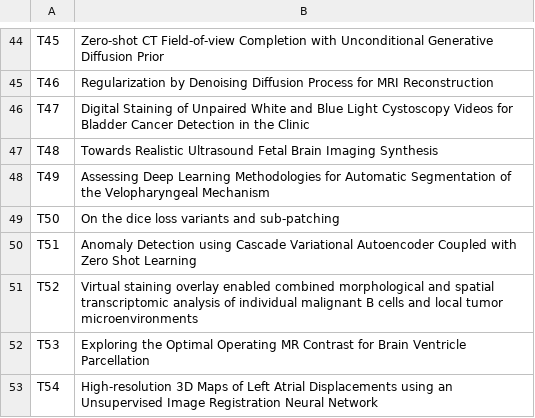
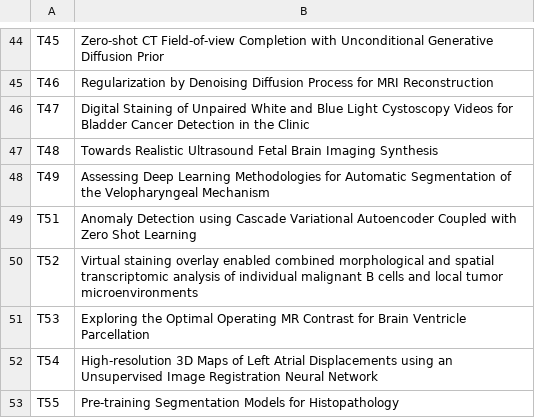
Before and after one commit to MIDL-Conference/midl-website-2023, a CSV file: posterBoardNumbersTue.csv, drawn as a sheet; only a part is shown, gaps mark what is left out; the shorter side is filled out with more unchanged rows; the diff names each change by its address in the sheet, - before the commit and + after, or states it on an @@ line.

Commit message:
Update posterBoardNumbersTue.csv
Moving T50 to weds

```diff
--- a/posterBoardNumbersTue.csv
+++ b/posterBoardNumbersTue.csv
-row 49: T50 | On the dice loss variants and sub-patching
```
